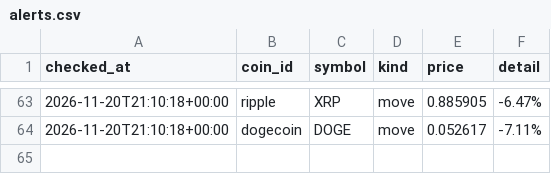
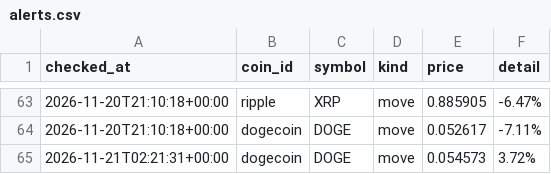
Before and after one commit to niratiiyer/price-tracker, a CSV file: data/alerts.csv, drawn as a sheet; only a part is shown, gaps mark what is left out; the diff names each change by its address in the sheet, - before the commit and + after, or states it on an @@ line.

```diff
--- a/data/alerts.csv
+++ b/data/alerts.csv
+row 65: 2026-11-21T02:21:31+00:00 | dogecoin | DOGE | move | 0.054573 | 3.72%
```
Also changed, not shown: data/prices.csv.
